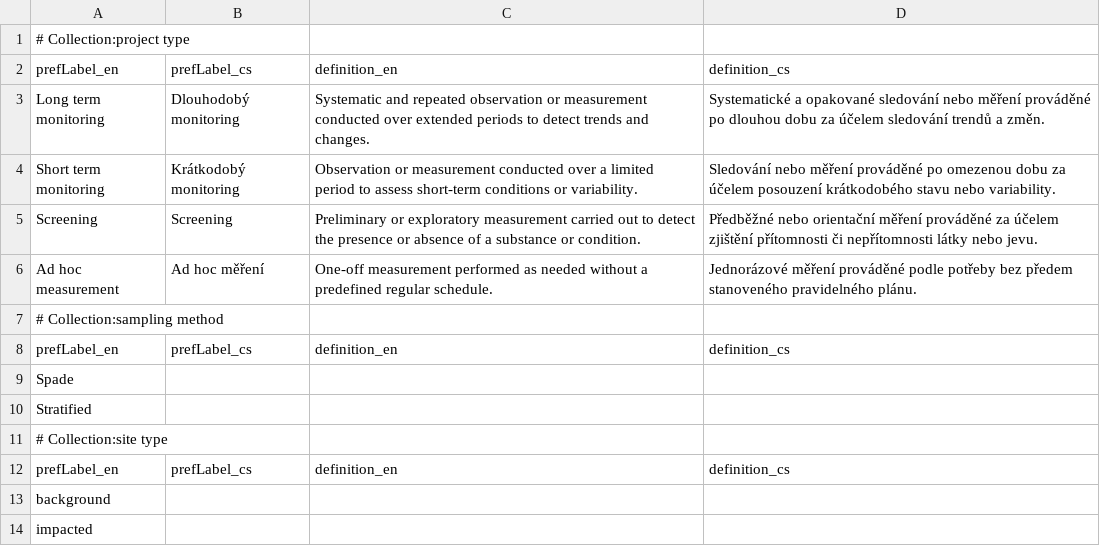
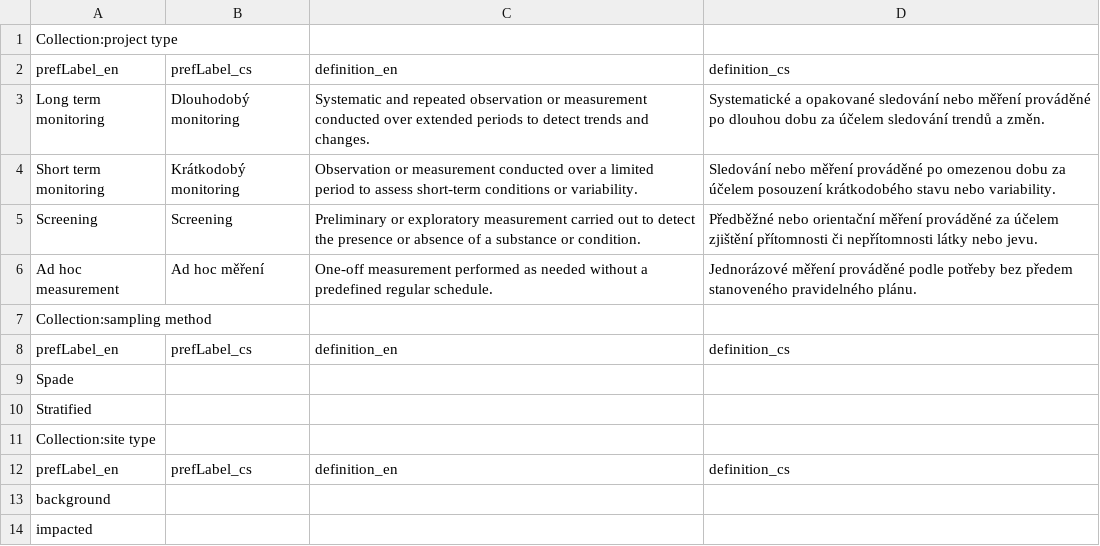
Before and after one commit to OndrejZamazal/Metadata-utils, a CSV file: CSVforCV/GENASIS_CVs.csv, drawn as a sheet.

Commit message:
Update GENASIS_CVs.csv

```diff
--- a/CSVforCV/GENASIS_CVs.csv
+++ b/CSVforCV/GENASIS_CVs.csv
@@ -1,2 +1,2 @@
-# Collection:project type
+Collection:project type
 prefLabel_en,prefLabel_cs,definition_en,definition_cs
@@ -6,3 +6,3 @@ Screening,Screening,Preliminary or exploratory measurement carried out to detect
 Ad hoc measurement,Ad hoc měření,One-off measurement performed as needed without a predefined regular schedule.,Jednorázové měření prováděné podle potřeby bez předem stanoveného pravidelného plánu.
-# Collection:sampling method
+Collection:sampling method
 prefLabel_en,prefLabel_cs,definition_en,definition_cs
@@ -10,3 +10,3 @@ Spade, , ,
 Stratified, , ,
-# Collection:site type
+Collection:site type
 prefLabel_en,prefLabel_cs,definition_en,definition_cs
```
